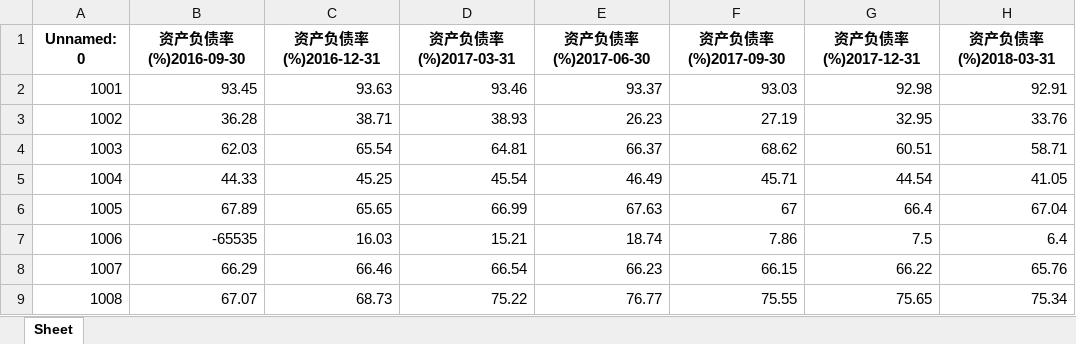
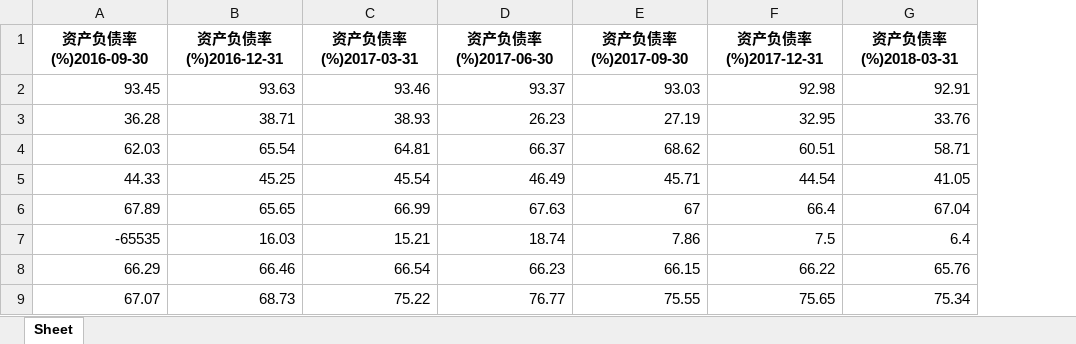
Before and after one commit to BarryZM/BFSUIEEEISIWorldCup, an Excel workbook: data/processed_data/corporation_index/上市信息财务信息-财务风险指标_index.xlsx, sheet Sheet, drawn as a sheet; only a part is shown; values as stored, in another font and other column widths than the file's, no borders; the diff names each change by its address in the sheet, - before the commit and + after, or states it on an @@ line.

Commit message:
exploratory data finance index

```diff
--- a/data/processed_data/corporation_index/上市信息财务信息-财务风险指标_index.xlsx (sheet Sheet)
+++ b/data/processed_data/corporation_index/上市信息财务信息-财务风险指标_index.xlsx (sheet Sheet)
-column A (Unnamed: 0), rows 2-9: 1001 | 1002 | 1003 | 1004 | 1005 | 1006 | 1007 | 1008
```
Also changed, not shown: data/processed_data/corporation_index/上市信息财务信息盈利能力指标_index.xlsx, data/processed_data/corporation_index/上市信息财务信息运营能力指标_index.xlsx, 4 other files.
